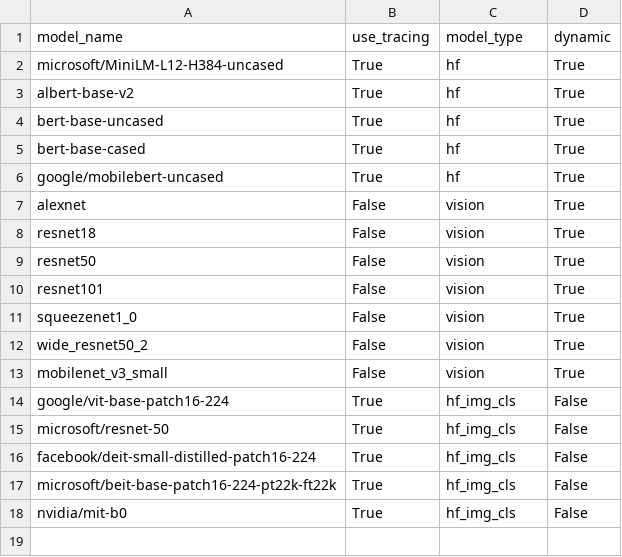
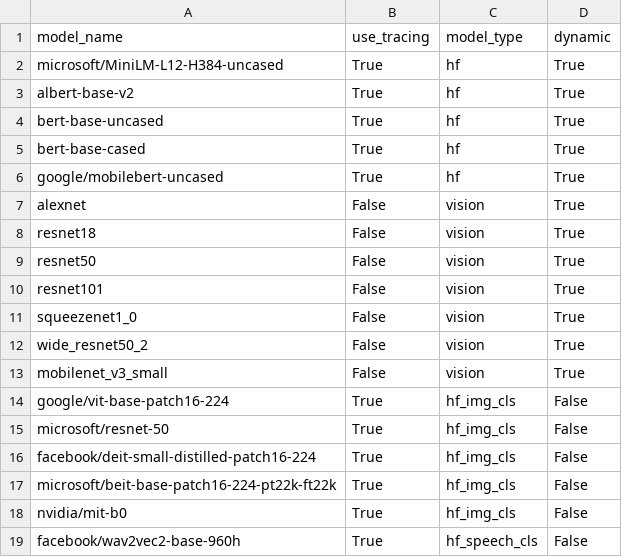
Before and after one commit to nod-ai/SHARK-Studio, a CSV file: tank/pytorch/torch_model_list.csv, drawn as a sheet; the diff names each change by its address in the sheet, - before the commit and + after, or states it on an @@ line.

Commit message:
Add torch audio model

```diff
--- a/tank/pytorch/torch_model_list.csv
+++ b/tank/pytorch/torch_model_list.csv
+row 19: facebook/wav2vec2-base-960h | True | hf_speech_cls | False
```
Also changed, not shown: 2 other files.
